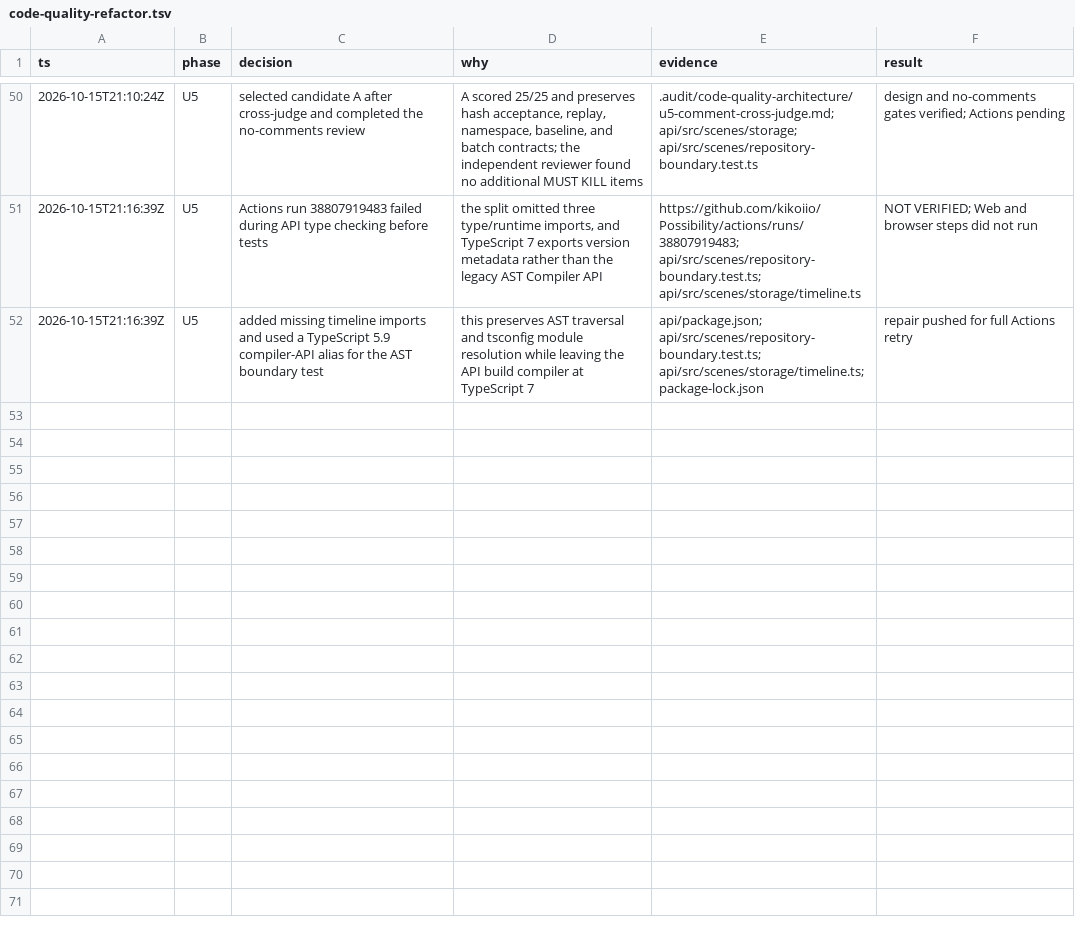
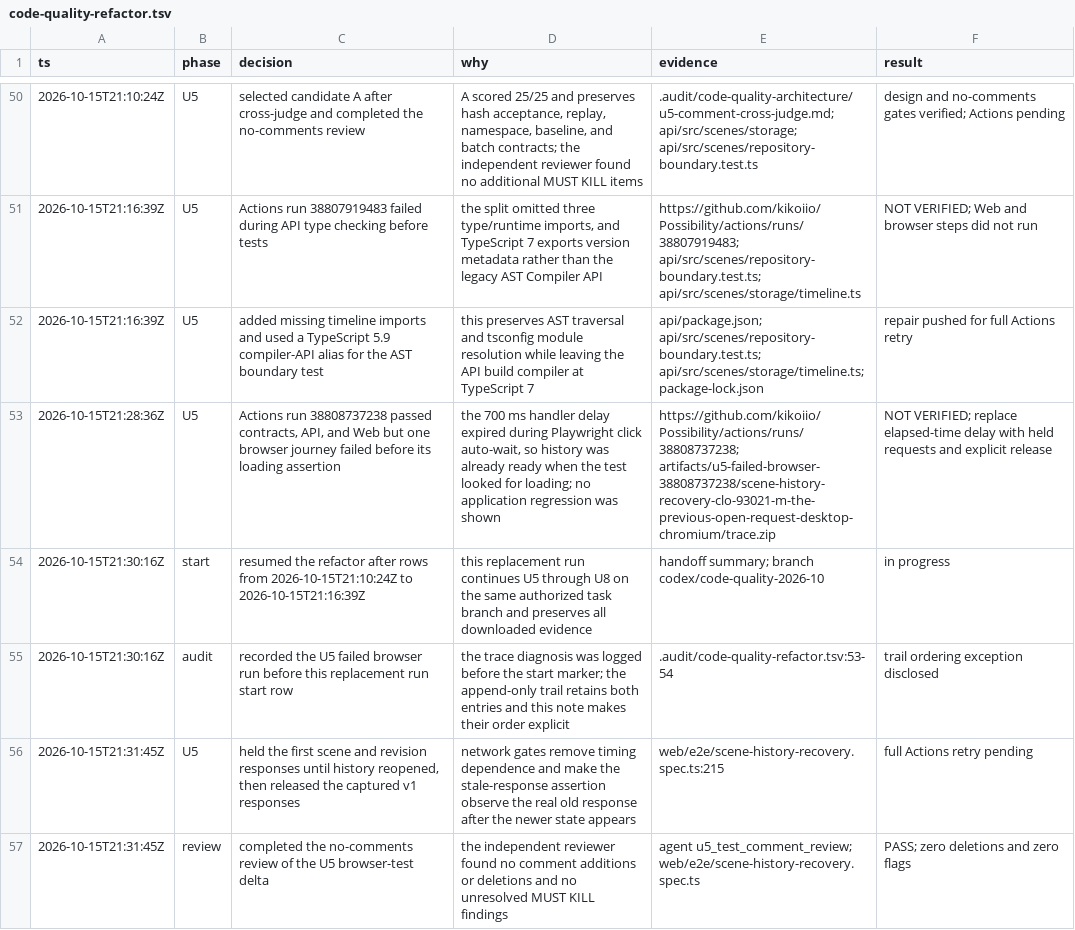
Before and after one commit to kikoiio/Possibility, a TSV file: .audit/code-quality-refactor.tsv, drawn as a sheet; only a part is shown, gaps mark what is left out; the diff names each change by its address in the sheet, - before the commit and + after, or states it on an @@ line.

Commit message:
test: gate delayed scene history responses deterministically

```diff
--- a/.audit/code-quality-refactor.tsv
+++ b/.audit/code-quality-refactor.tsv
+row 53: 2026-10-15T21:28:36Z | U5 | Actions run 38808737238 passed contracts, API, and Web but one browser journey failed before its loading assertion | the 700 ms handler delay expired during Playwright click auto-wait, so history was already ready when the test looked for loading; no application regression was shown | https://github.com/kikoiio/Possibility/actions/runs/38808737238; artifacts/u5-failed-browser-38808737238/scene-history-recovery-clo-93021-m-the-previous-open-request-desktop-chromium/trace.zip | NOT VERIFIED; replace elapsed-time delay with held requests and explicit release
+row 54: 2026-10-15T21:30:16Z | start | resumed the refactor after rows from 2026-10-15T21:10:24Z to 2026-10-15T21:16:39Z | this replacement run continues U5 through U8 on the same authorized task branch and preserves all downloaded evidence | handoff summary; branch codex/code-quality-2026-10 | in progress
+row 55: 2026-10-15T21:30:16Z | audit | recorded the U5 failed browser run before this replacement run start row | the trace diagnosis was logged before the start marker; the append-only trail retains both entries and this note makes their order explicit | .audit/code-quality-refactor.tsv:53-54 | trail ordering exception disclosed
+row 56: 2026-10-15T21:31:45Z | U5 | held the first scene and revision responses until history reopened, then released the captured v1 responses | network gates remove timing dependence and make the stale-response assertion observe the real old response after the newer state appears | web/e2e/scene-history-recovery.spec.ts:215 | full Actions retry pending
+row 57: 2026-10-15T21:31:45Z | review | completed the no-comments review of the U5 browser-test delta | the independent reviewer found no comment additions or deletions and no unresolved MUST KILL findings | agent u5_test_comment_review; web/e2e/scene-history-recovery.spec.ts | PASS; zero deletions and zero flags
```
Also changed, not shown: 2 other files.
